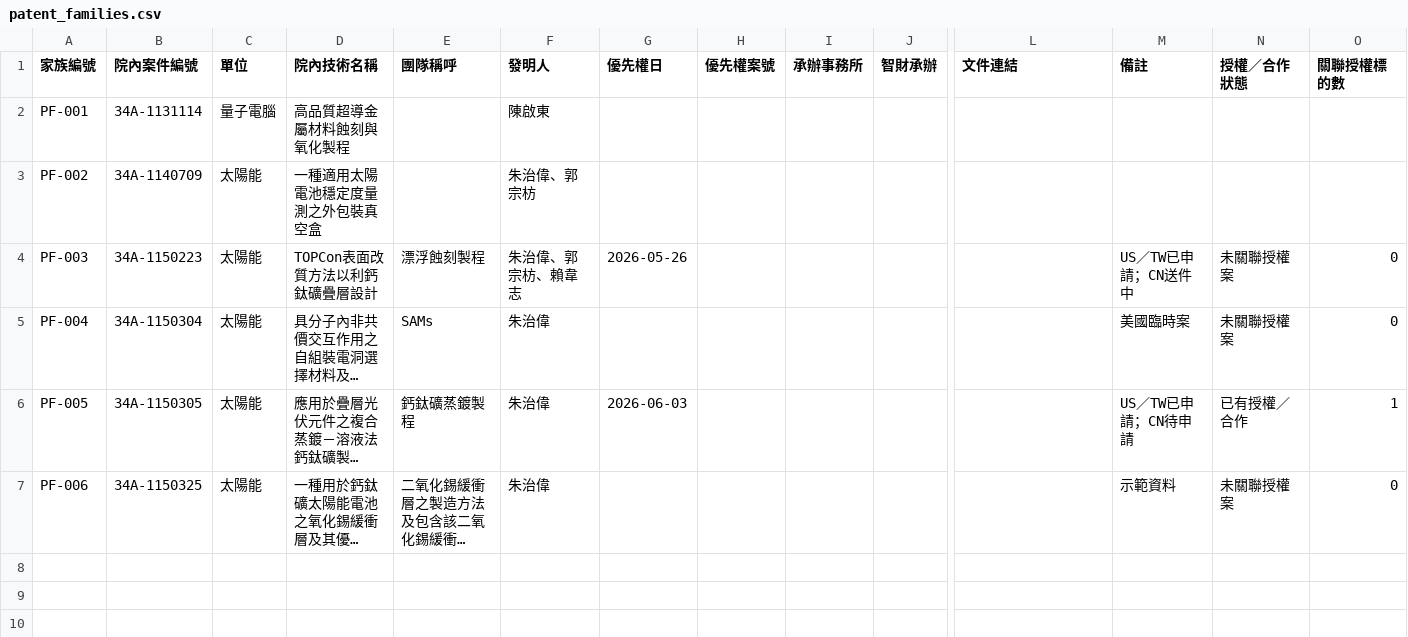
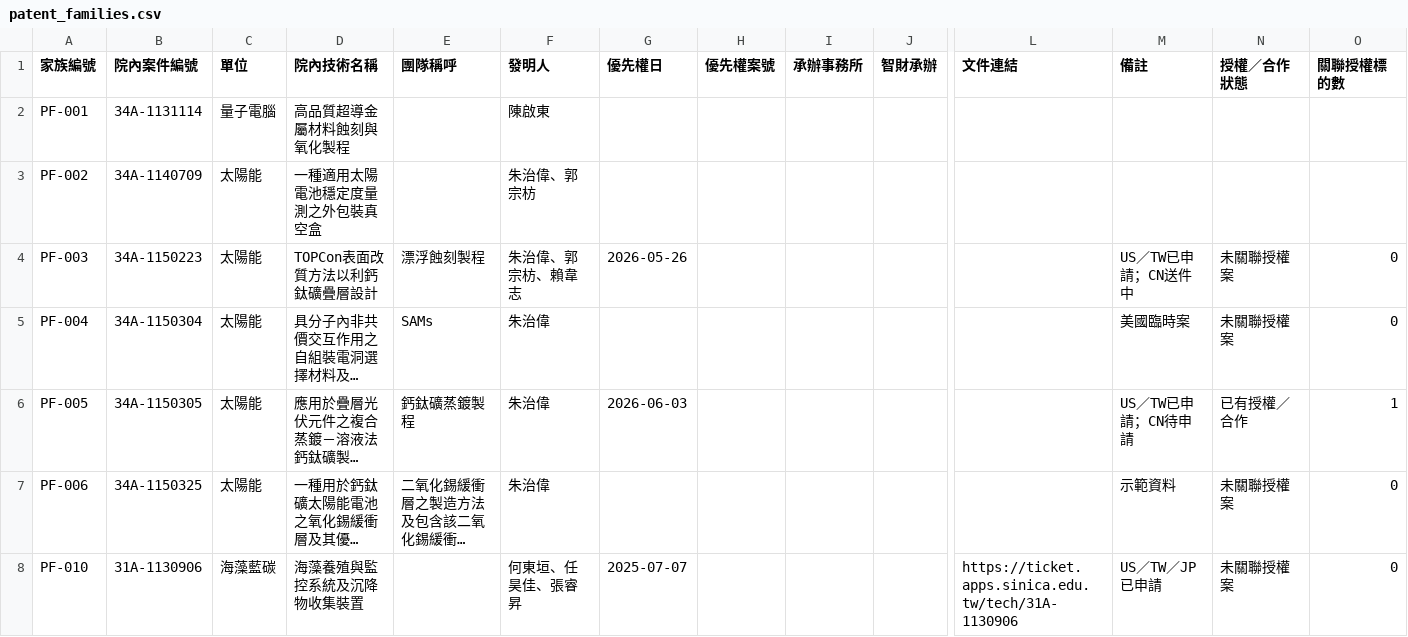
Before and after one commit to tommy1114-commits/rcci-patents, a CSV file: data/patent_families.csv, drawn as a sheet; only a part is shown, gaps mark what is left out; long unchanged cells end in …; rows hold the shown columns only; the diff names each change by its address in the sheet, - before the commit and + after, or states it on an @@ line.

```diff
--- a/data/patent_families.csv
+++ b/data/patent_families.csv
+row 8: PF-010 | 31A-1130906 | 海藻藍碳 | 海藻養殖與監控系統及沉降物收集裝置 |  | 何東垣、任昊佳、張睿昇 | 2025-07-07 |  |  |  | https://ticket.apps.sinica.edu.tw/tech/31A-1130906 | US／TW／JP已申請 | 未關聯授權案 | 0
```
Also changed, not shown: assets/RCCI-IP.csv, data/sheet_data.csv, 6 other files.
